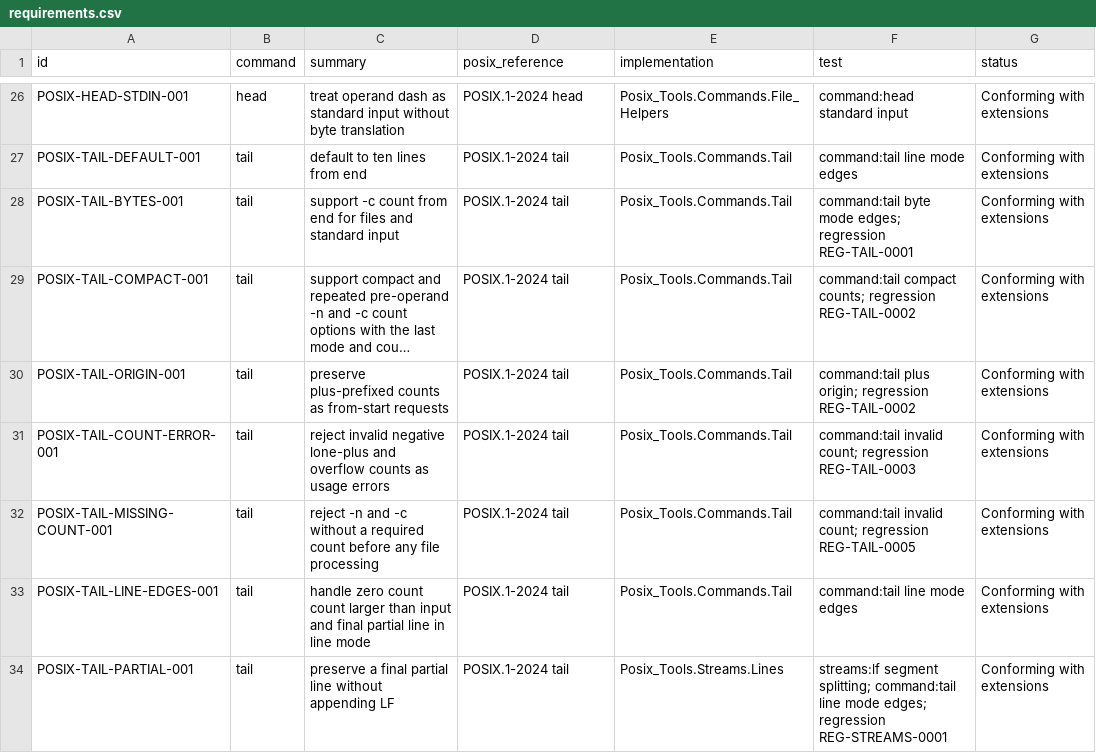
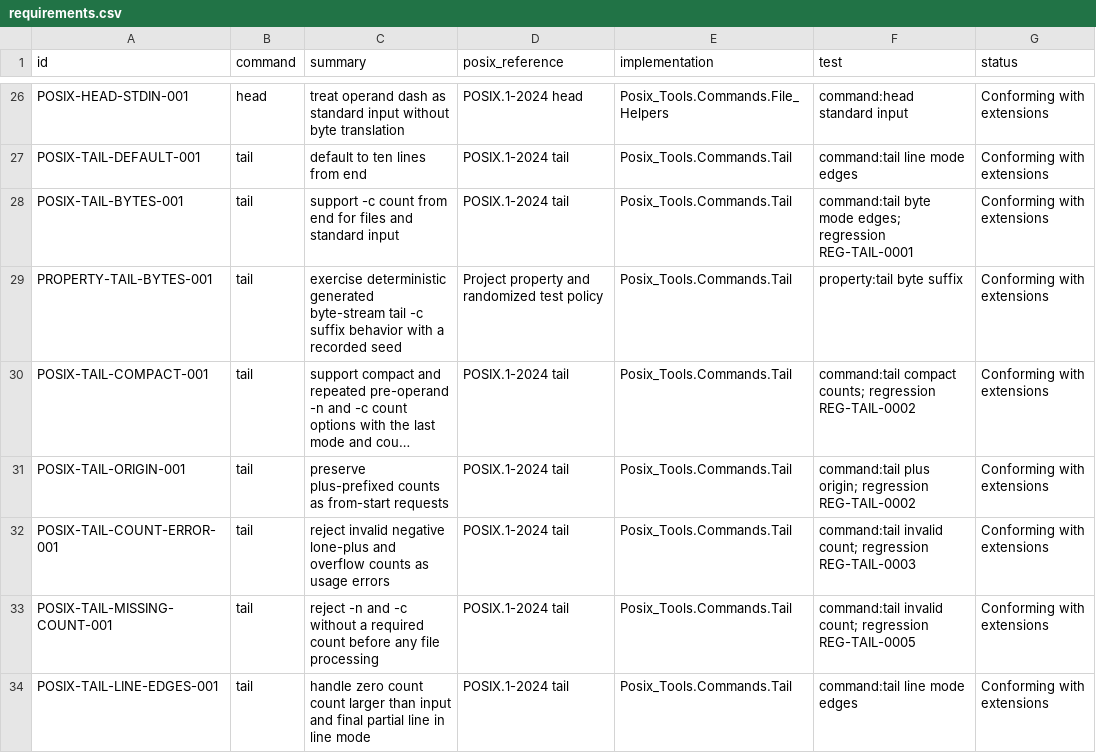
Before and after one commit to bracke/posix_tools, a CSV file: generated/requirements.csv, drawn as a sheet; only a part is shown, gaps mark what is left out; the shorter side is filled out with more unchanged rows; long unchanged cells end in …; the diff names each change by its address in the sheet, - before the commit and + after, or states it on an @@ line.

Commit message:
Add deterministic tail byte suffix property test

```diff
--- a/generated/requirements.csv
+++ b/generated/requirements.csv
+row 29: PROPERTY-TAIL-BYTES-001 | tail | exercise deterministic generated byte-stream tail -c suffix behavior with a recorded seed | Project property and randomized test policy | Posix_Tools.Commands.Tail | property:tail byte suffix | Conforming with extensions
```
Also changed, not shown: 7 other files.
